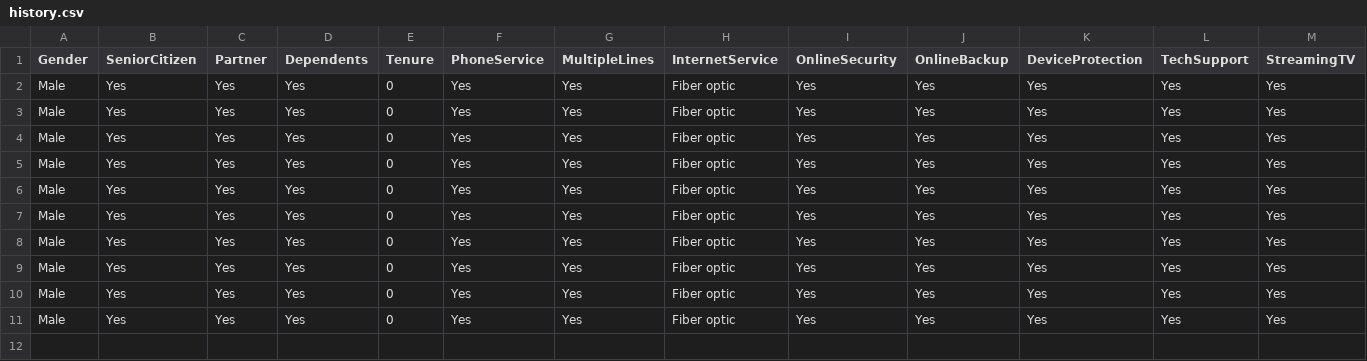
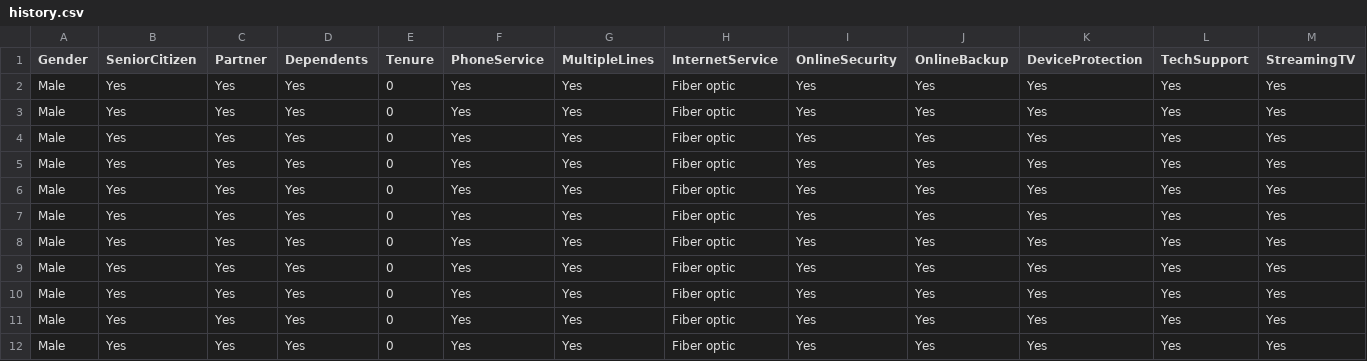
Before and after one commit to Samidirbsa/P4-Embedding-Machine-Learning-Models-in-GUIs, a CSV file: data/history.csv, drawn as a sheet; only a part is shown; rows hold the shown columns only; the diff names each change by its address in the sheet, - before the commit and + after, or states it on an @@ line.

```diff
--- a/data/history.csv
+++ b/data/history.csv
+row 12: Male | Yes | Yes | Yes | 0 | Yes | Yes | Fiber optic | Yes | Yes | Yes | Yes | Yes
```
Also changed, not shown: 1 other file.
